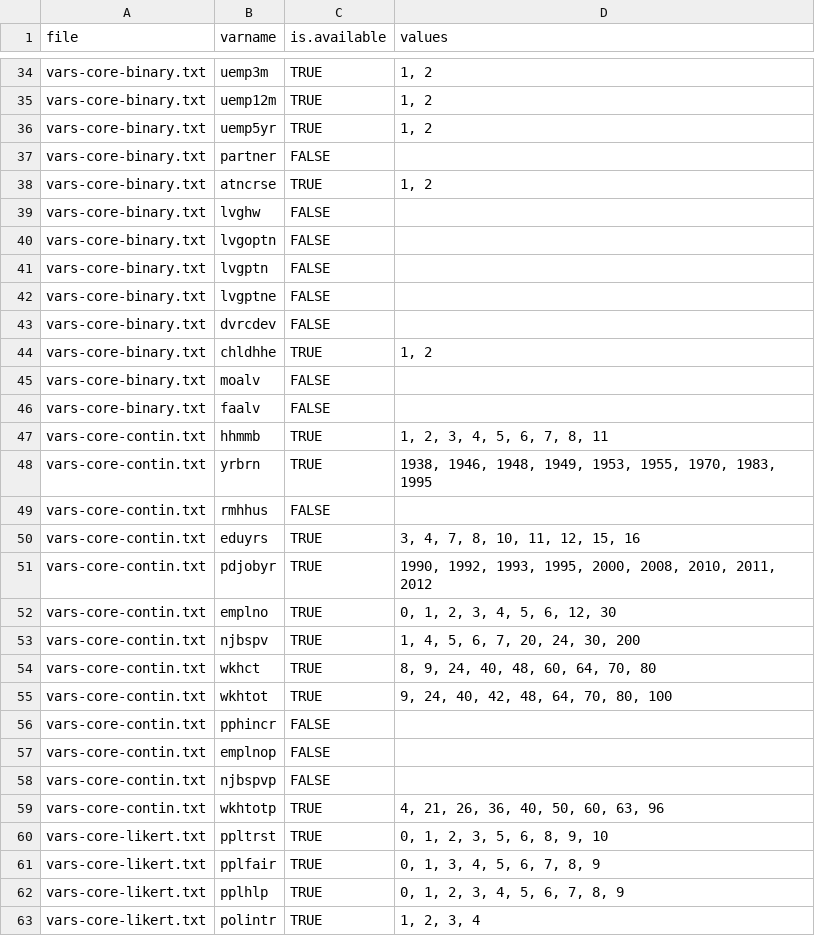
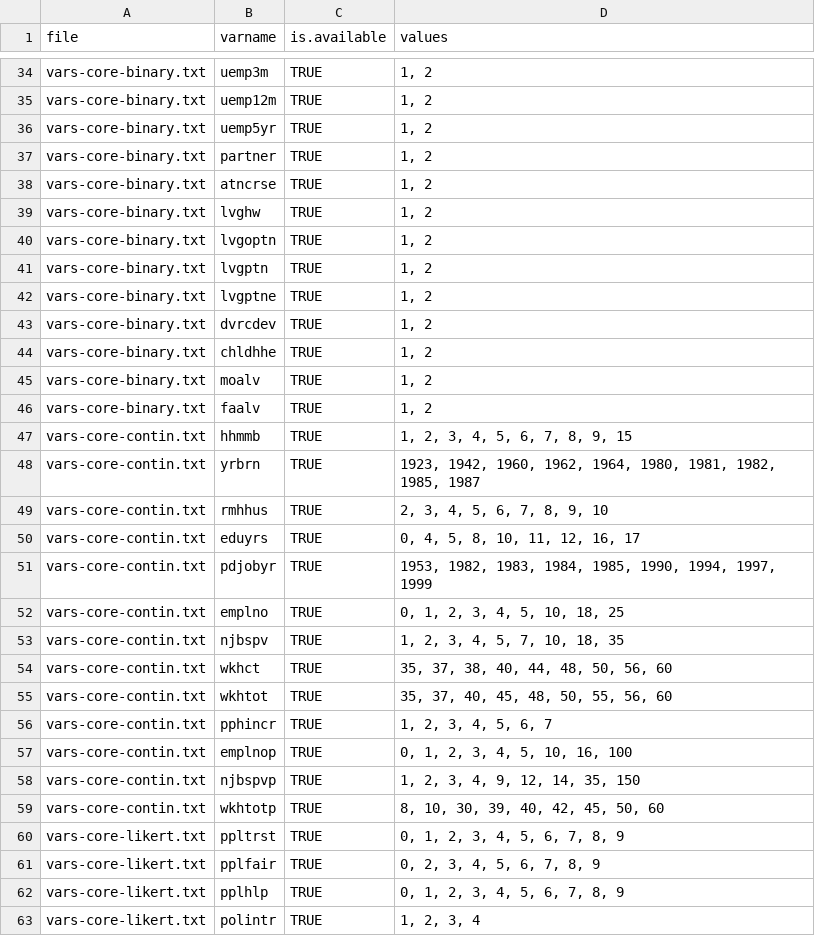
Before and after one commit to djhurio/ESS, a CSV file: tables/variables.csv, drawn as a sheet; only a part is shown, gaps mark what is left out; the diff covers the shown part only.

```diff
--- a/tables/variables.csv
+++ b/tables/variables.csv
@@ -36,27 +36,27 @@
 "vars-core-binary.txt","uemp5yr",TRUE,"1, 2"
-"vars-core-binary.txt","partner",FALSE,
+"vars-core-binary.txt","partner",TRUE,"1, 2"
 "vars-core-binary.txt","atncrse",TRUE,"1, 2"
-"vars-core-binary.txt","lvghw",FALSE,
-"vars-core-binary.txt","lvgoptn",FALSE,
-"vars-core-binary.txt","lvgptn",FALSE,
-"vars-core-binary.txt","lvgptne",FALSE,
-"vars-core-binary.txt","dvrcdev",FALSE,
+"vars-core-binary.txt","lvghw",TRUE,"1, 2"
+"vars-core-binary.txt","lvgoptn",TRUE,"1, 2"
+"vars-core-binary.txt","lvgptn",TRUE,"1, 2"
+"vars-core-binary.txt","lvgptne",TRUE,"1, 2"
+"vars-core-binary.txt","dvrcdev",TRUE,"1, 2"
 "vars-core-binary.txt","chldhhe",TRUE,"1, 2"
-"vars-core-binary.txt","moalv",FALSE,
-"vars-core-binary.txt","faalv",FALSE,
-"vars-core-contin.txt","hhmmb",TRUE,"1, 2, 3, 4, 5, 6, 7, 8, 11"
-"vars-core-contin.txt","yrbrn",TRUE,"1938, 1946, 1948, 1949, 1953, 1955, 1970, 1983, 1995"
-"vars-core-contin.txt","rmhhus",FALSE,
-"vars-core-contin.txt","eduyrs",TRUE,"3, 4, 7, 8, 10, 11, 12, 15, 16"
-"vars-core-contin.txt","pdjobyr",TRUE,"1990, 1992, 1993, 1995, 2000, 2008, 2010, 2011, 2012"
-"vars-core-contin.txt","emplno",TRUE,"0, 1, 2, 3, 4, 5, 6, 12, 30"
-"vars-core-contin.txt","njbspv",TRUE,"1, 4, 5, 6, 7, 20, 24, 30, 200"
-"vars-core-contin.txt","wkhct",TRUE,"8, 9, 24, 40, 48, 60, 64, 70, 80"
-"vars-core-contin.txt","wkhtot",TRUE,"9, 24, 40, 42, 48, 64, 70, 80, 100"
-"vars-core-contin.txt","pphincr",FALSE,
-"vars-core-contin.txt","emplnop",FALSE,
-"vars-core-contin.txt","njbspvp",FALSE,
-"vars-core-contin.txt","wkhtotp",TRUE,"4, 21, 26, 36, 40, 50, 60, 63, 96"
-"vars-core-likert.txt","ppltrst",TRUE,"0, 1, 2, 3, 5, 6, 8, 9, 10"
-"vars-core-likert.txt","pplfair",TRUE,"0, 1, 3, 4, 5, 6, 7, 8, 9"
+"vars-core-binary.txt","moalv",TRUE,"1, 2"
+"vars-core-binary.txt","faalv",TRUE,"1, 2"
+"vars-core-contin.txt","hhmmb",TRUE,"1, 2, 3, 4, 5, 6, 7, 8, 9, 15"
+"vars-core-contin.txt","yrbrn",TRUE,"1923, 1942, 1960, 1962, 1964, 1980, 1981, 1982, 1985, 1987"
+"vars-core-contin.txt","rmhhus",TRUE,"2, 3, 4, 5, 6, 7, 8, 9, 10"
+"vars-core-contin.txt","eduyrs",TRUE,"0, 4, 5, 8, 10, 11, 12, 16, 17"
+"vars-core-contin.txt","pdjobyr",TRUE,"1953, 1982, 1983, 1984, 1985, 1990, 1994, 1997, 1999"
+"vars-core-contin.txt","emplno",TRUE,"0, 1, 2, 3, 4, 5, 10, 18, 25"
+"vars-core-contin.txt","njbspv",TRUE,"1, 2, 3, 4, 5, 7, 10, 18, 35"
+"vars-core-contin.txt","wkhct",TRUE,"35, 37, 38, 40, 44, 48, 50, 56, 60"
+"vars-core-contin.txt","wkhtot",TRUE,"35, 37, 40, 45, 48, 50, 55, 56, 60"
+"vars-core-contin.txt","pphincr",TRUE,"1, 2, 3, 4, 5, 6, 7"
+"vars-core-contin.txt","emplnop",TRUE,"0, 1, 2, 3, 4, 5, 10, 16, 100"
+"vars-core-contin.txt","njbspvp",TRUE,"1, 2, 3, 4, 9, 12, 14, 35, 150"
+"vars-core-contin.txt","wkhtotp",TRUE,"8, 10, 30, 39, 40, 42, 45, 50, 60"
+"vars-core-likert.txt","ppltrst",TRUE,"0, 1, 2, 3, 4, 5, 6, 7, 8, 9"
+"vars-core-likert.txt","pplfair",TRUE,"0, 2, 3, 4, 5, 6, 7, 8, 9"
 "vars-core-likert.txt","pplhlp",TRUE,"0, 1, 2, 3, 4, 5, 6, 7, 8, 9"
```
Also changed, not shown: 44 edited cells elsewhere in this file, 1 other file.
